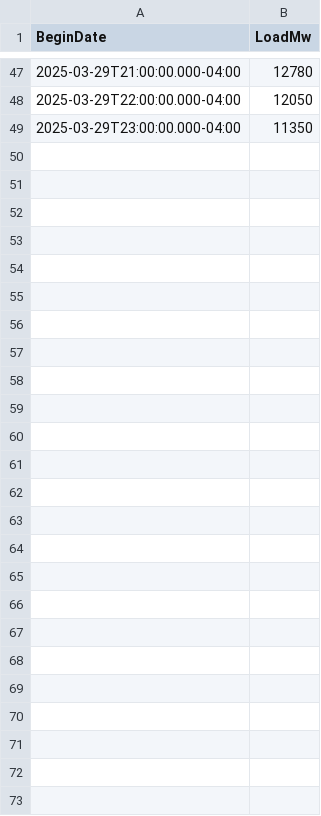
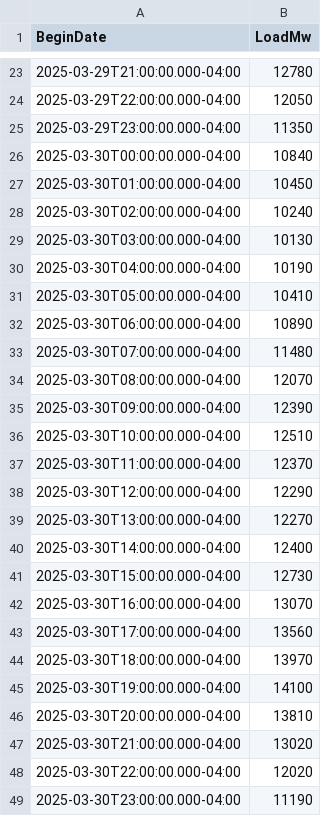
Before and after one commit to MatGBU/Senior-project, a CSV file: hourly_load_forecast.csv, drawn as a sheet; only a part is shown, gaps mark what is left out; the diff covers the shown part only.

```diff
--- a/hourly_load_forecast.csv
+++ b/hourly_load_forecast.csv
@@ -49 +25,25 @@ BeginDate,LoadMw
 2025-03-29T23:00:00.000-04:00,11350
+2025-03-30T00:00:00.000-04:00,10840
+2025-03-30T01:00:00.000-04:00,10450
+2025-03-30T02:00:00.000-04:00,10240
+2025-03-30T03:00:00.000-04:00,10130
+2025-03-30T04:00:00.000-04:00,10190
+2025-03-30T05:00:00.000-04:00,10410
+2025-03-30T06:00:00.000-04:00,10890
+2025-03-30T07:00:00.000-04:00,11480
+2025-03-30T08:00:00.000-04:00,12070
+2025-03-30T09:00:00.000-04:00,12390
+2025-03-30T10:00:00.000-04:00,12510
+2025-03-30T11:00:00.000-04:00,12370
+2025-03-30T12:00:00.000-04:00,12290
+2025-03-30T13:00:00.000-04:00,12270
+2025-03-30T14:00:00.000-04:00,12400
+2025-03-30T15:00:00.000-04:00,12730
+2025-03-30T16:00:00.000-04:00,13070
+2025-03-30T17:00:00.000-04:00,13560
+2025-03-30T18:00:00.000-04:00,13970
+2025-03-30T19:00:00.000-04:00,14100
+2025-03-30T20:00:00.000-04:00,13810
+2025-03-30T21:00:00.000-04:00,13020
+2025-03-30T22:00:00.000-04:00,12020
+2025-03-30T23:00:00.000-04:00,11190
```
Also changed, not shown: 24 removed rows and 19 edited cells elsewhere in this file, testing.csv, weather_forecast_test.csv, 15 other files.
